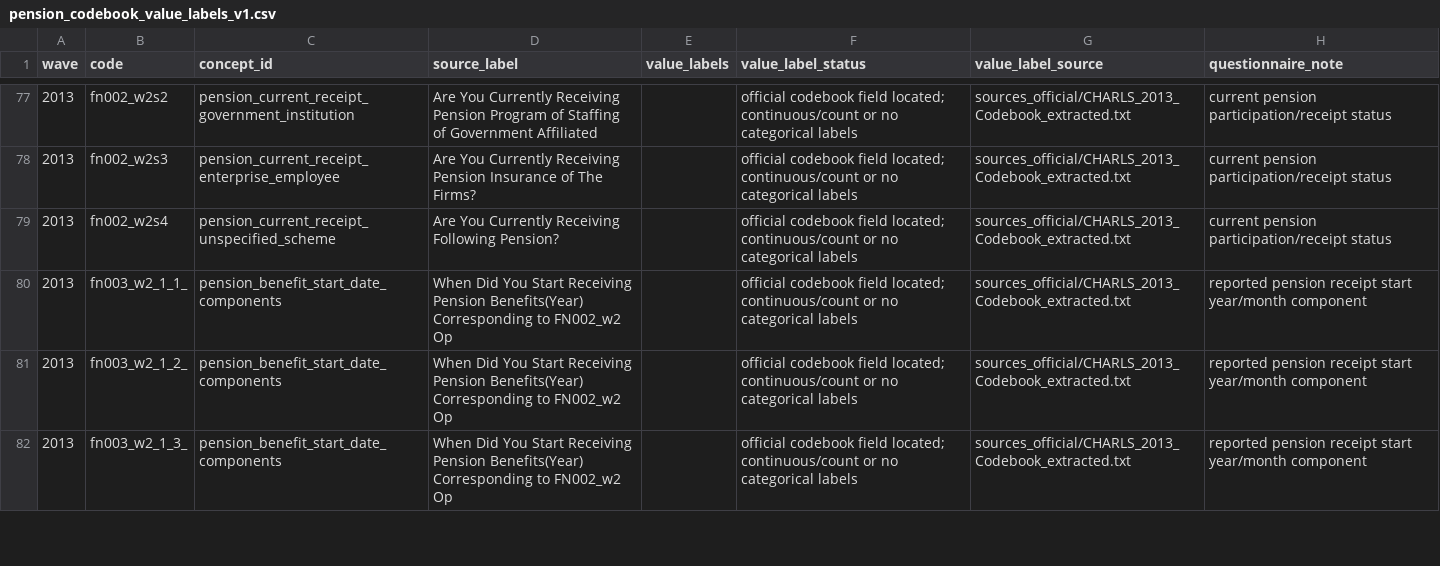
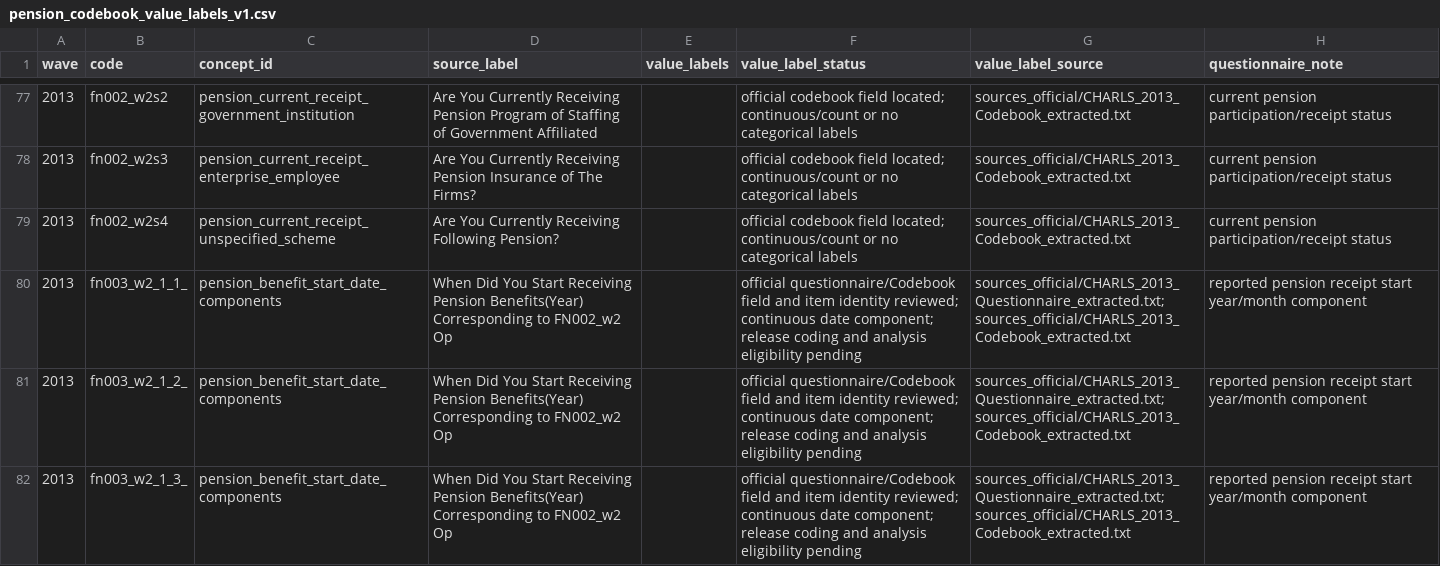
Before and after one commit to calebchu40-gif/charls-exwas-atlas, a CSV file: audit/pension_codebook_value_labels_v1.csv, drawn as a sheet; only a part is shown, gaps mark what is left out; the diff covers the shown part only.

```diff
--- a/audit/pension_codebook_value_labels_v1.csv
+++ b/audit/pension_codebook_value_labels_v1.csv
@@ -79,4 +79,4 @@
 2013,fn002_w2s4,pension_current_receipt_unspecified_scheme,Are You Currently Receiving Following Pension?,,official codebook field located; continuous/count or no categorical labels,sources_official/CHARLS_2013_Codebook_extracted.txt,current pension participation/receipt status
-2013,fn003_w2_1_1_,pension_benefit_start_date_components,When Did You Start Receiving Pension Benefits(Year) Corresponding to FN002_w2 Op,,official codebook field located; continuous/count or no categorical labels,sources_official/CHARLS_2013_Codebook_extracted.txt,reported pension receipt start year/month component
-2013,fn003_w2_1_2_,pension_benefit_start_date_components,When Did You Start Receiving Pension Benefits(Year) Corresponding to FN002_w2 Op,,official codebook field located; continuous/count or no categorical labels,sources_official/CHARLS_2013_Codebook_extracted.txt,reported pension receipt start year/month component
-2013,fn003_w2_1_3_,pension_benefit_start_date_components,When Did You Start Receiving Pension Benefits(Year) Corresponding to FN002_w2 Op,,official codebook field located; continuous/count or no categorical labels,sources_official/CHARLS_2013_Codebook_extracted.txt,reported pension receipt start year/month component
+2013,fn003_w2_1_1_,pension_benefit_start_date_components,When Did You Start Receiving Pension Benefits(Year) Corresponding to FN002_w2 Op,,official questionnaire/Codebook field and item identity reviewed; continuous date component; release coding and analysis eligibility pending,sources_official/CHARLS_2013_Questionnaire_extracted.txt; sources_official/CHARLS_2013_Codebook_extracted.txt,reported pension receipt start year/month component
+2013,fn003_w2_1_2_,pension_benefit_start_date_components,When Did You Start Receiving Pension Benefits(Year) Corresponding to FN002_w2 Op,,official questionnaire/Codebook field and item identity reviewed; continuous date component; release coding and analysis eligibility pending,sources_official/CHARLS_2013_Questionnaire_extracted.txt; sources_official/CHARLS_2013_Codebook_extracted.txt,reported pension receipt start year/month component
+2013,fn003_w2_1_3_,pension_benefit_start_date_components,When Did You Start Receiving Pension Benefits(Year) Corresponding to FN002_w2 Op,,official questionnaire/Codebook field and item identity reviewed; continuous date component; release coding and analysis eligibility pending,sources_official/CHARLS_2013_Questionnaire_extracted.txt; sources_official/CHARLS_2013_Codebook_extracted.txt,reported pension receipt start year/month component
```
Also changed, not shown: 66 edited cells elsewhere in this file, audit/ep_concept_candidate_summary_v1.csv, 21 other files.
